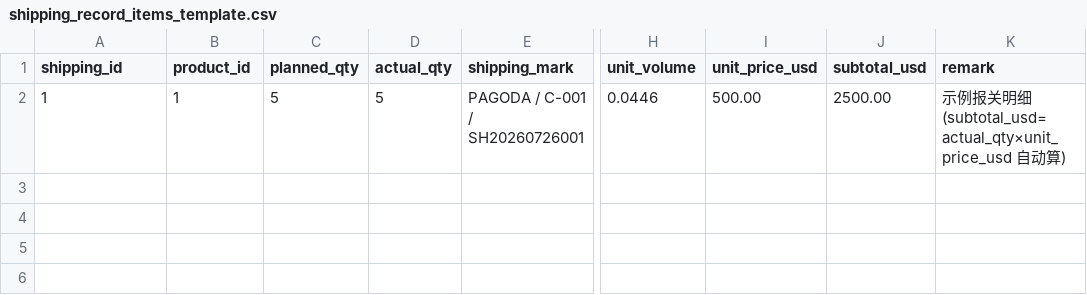
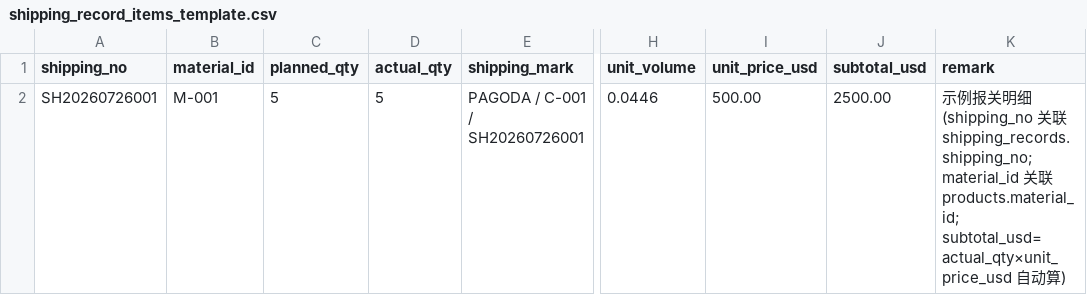
Before and after one commit to ClaireQ00/Inventory, a CSV file: sample/templates/shipping_record_items_template.csv, drawn as a sheet; only a part is shown, gaps mark what is left out; the diff names each change by its address in the sheet, - before the commit and + after, or states it on an @@ line.

```diff
--- a/sample/templates/shipping_record_items_template.csv
+++ b/sample/templates/shipping_record_items_template.csv
-A1: shipping_id
+A1: shipping_no
-B1: product_id
+B1: material_id
-A2 (shipping_no): 1
+A2 (shipping_no): SH20260726001
-B2 (material_id): 1
+B2 (material_id): M-001
-K2 (remark): …细 (subtotal_usd=actual_qty×unit_price_usd 自动…
+K2 (remark): …细 (shipping_no 关联 shipping_records.shipping_no; material_id 关联 products.material_id; subtotal_usd=actual_qty×unit_price_usd 自动…
```
Also changed, not shown: sample/templates/credit_notes_template.csv, sample/templates/delivery_order_items_template.csv, 16 other files.
